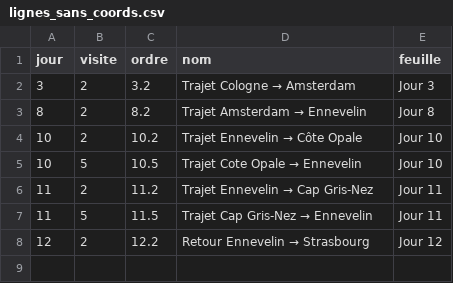
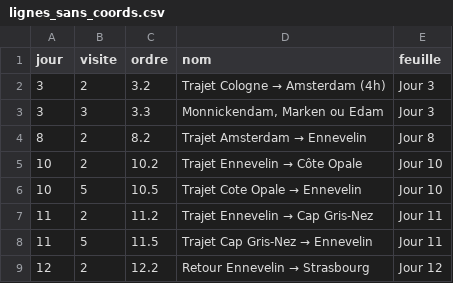
Before and after one commit to Sinnamary/CarteVoyage, a CSV file: data/lignes_sans_coords.csv, drawn as a sheet.

```diff
--- a/data/lignes_sans_coords.csv
+++ b/data/lignes_sans_coords.csv
@@ -1,3 +1,4 @@
 jour,visite,ordre,nom,feuille
-3,2,3.2,Trajet Cologne → Amsterdam,Jour 3
+3,2,3.2,Trajet Cologne → Amsterdam (4h),Jour 3
+3,3,3.3,"Monnickendam, Marken ou Edam",Jour 3
 8,2,8.2,Trajet Amsterdam → Ennevelin,Jour 8
```
Also changed, not shown: 13 other files.
